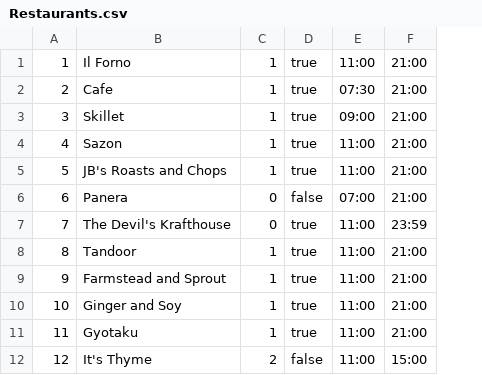
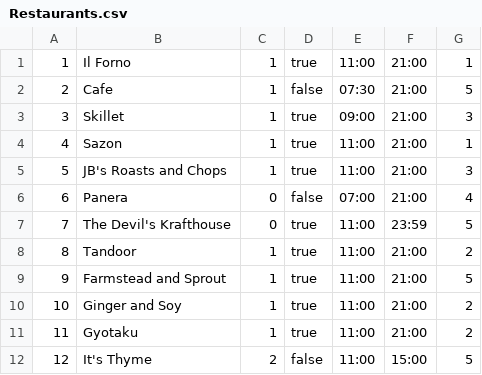
Before and after one commit to Nsilswal/WuGuru, a CSV file: db/data/Restaurants.csv, drawn as a sheet; the diff names each change by its address in the sheet, - before the commit and + after, or states it on an @@ line.

```diff
--- a/db/data/Restaurants.csv
+++ b/db/data/Restaurants.csv
+column G, rows 1-12: 1 | 5 | 3 | 1 | 3 | 4 | 5 | 2 | 5 | 2 | 2 | 5
-D2: true
+D2: false
```
Also changed, not shown: 1 other file.
